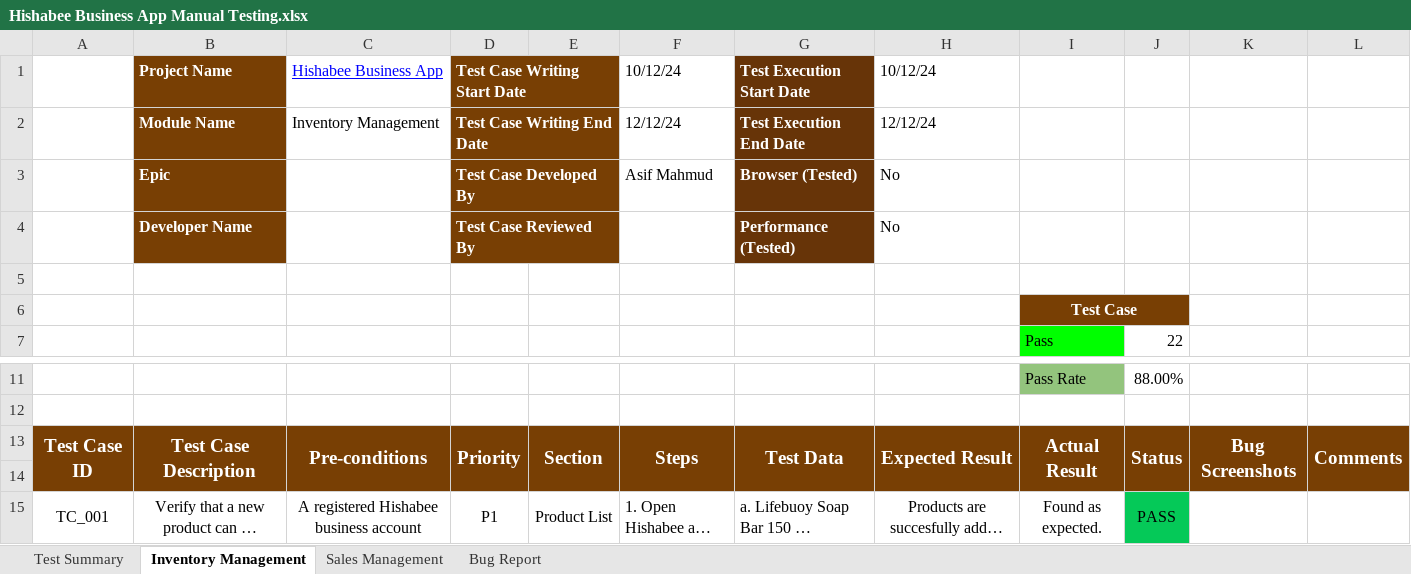
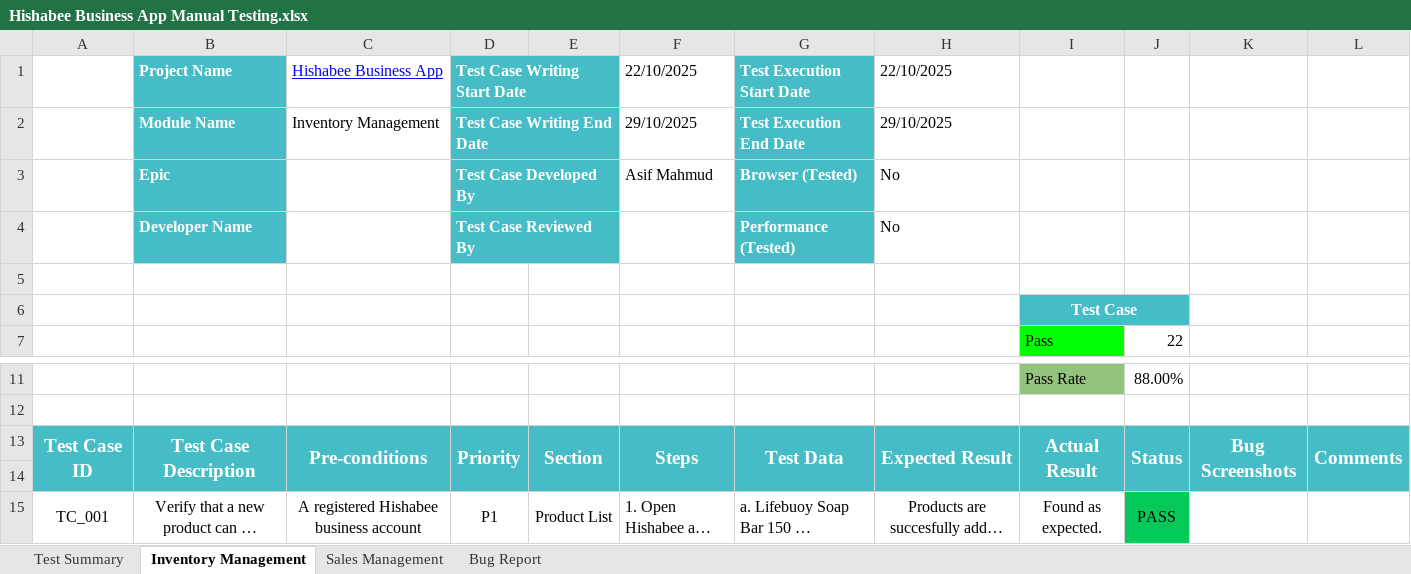
Before and after one commit to Asif1005/Hishabee_App_Manual_Testing, an Excel workbook: Hishabee Business App Manual Testing.xlsx, sheet Inventory Management, drawn as a sheet; only a part is shown, gaps mark what is left out; long unchanged cells end in …; values as stored, in another font and other column widths than the file's, no borders; the diff names each change by its address in the sheet, - before the commit and + after, or states it on an @@ line.

```diff
--- a/Hishabee Business App Manual Testing.xlsx (sheet Inventory Management)
+++ b/Hishabee Business App Manual Testing.xlsx (sheet Inventory Management)
-B1:B4 fill: #783F04
+B1:B4 fill: #46BDC6
-D1:D4 fill: #783F04
+D1:D4 fill: #46BDC6
-E1:E4 fill: none
+E1:E4 fill: #46BDC6
-F1: 10/12/24
+F1: 22/10/2025
-G1:G4 fill: #673408
+G1:G4 fill: #46BDC6
-H1: 10/12/24
+H1: 22/10/2025
-F2 (22/10/2025): 12/12/24
+F2 (22/10/2025): 29/10/2025
-H2 (22/10/2025): 12/12/24
+H2 (22/10/2025): 29/10/2025
-I6 fill: #783F04
+I6 fill: #46BDC6
-J6 fill: none
+J6 fill: #46BDC6
-A13:L13 fill: #783F04
+A13:L13 fill: #46BDC6
-A14:L14 fill: none
+A14:L14 fill: #46BDC6
```
Also changed, not shown: sheet Sales Management, sheet Test Summary, sheet Bug Report, 1 other file.
